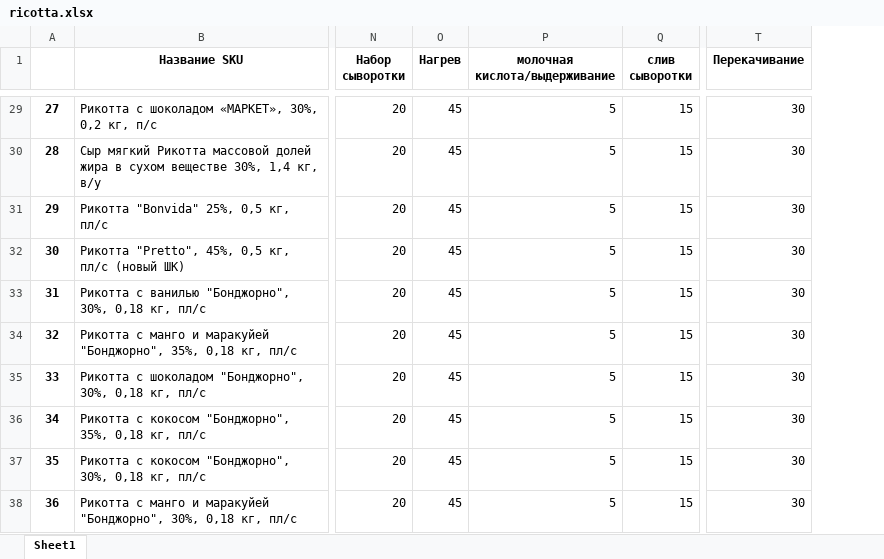
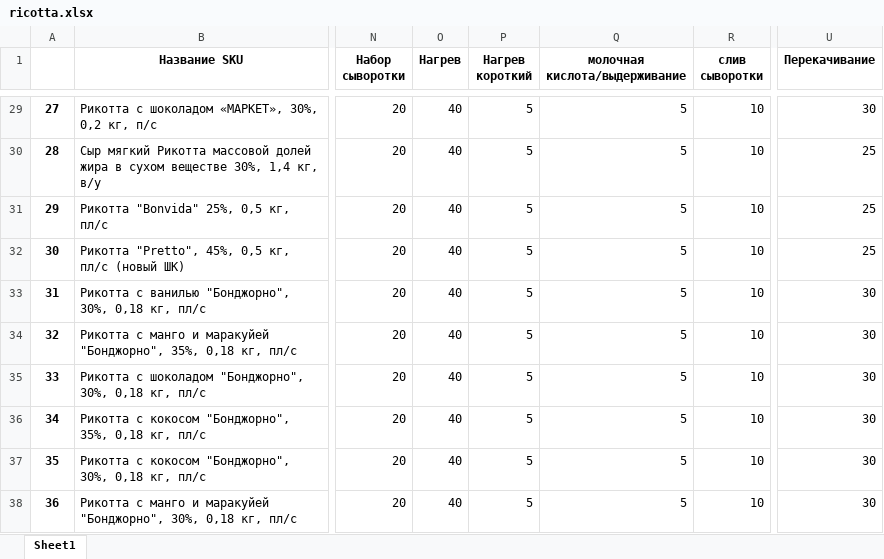
Before and after one commit to nkrokhmal/umalat, an Excel workbook: app/data/static/params/ricotta.xlsx, sheet Sheet1, drawn as a sheet; only a part is shown, gaps mark what is left out; values as stored, in another font and other column widths than the file's, no borders; addresses are those after the commit; the diff covers the shown part only; the diff names each change by its address in the sheet, - before the commit and + after, or states it on an @@ line.

```diff
--- a/app/data/static/params/ricotta.xlsx (sheet Sheet1)
+++ b/app/data/static/params/ricotta.xlsx (sheet Sheet1)
+column P (Нагрев короткий), rows 29-38: all 5
-O29:O38 (Нагрев): 45
+O29:O38 (Нагрев): 40
-R29:R38 (слив сыворотки): 15
+R29:R38 (слив сыворотки): 10
-U30:U32 (Перекачивание): 30
+U30:U32 (Перекачивание): 25
```
Also changed, not shown: 69 edited cells elsewhere in this sheet, 6 other files.
